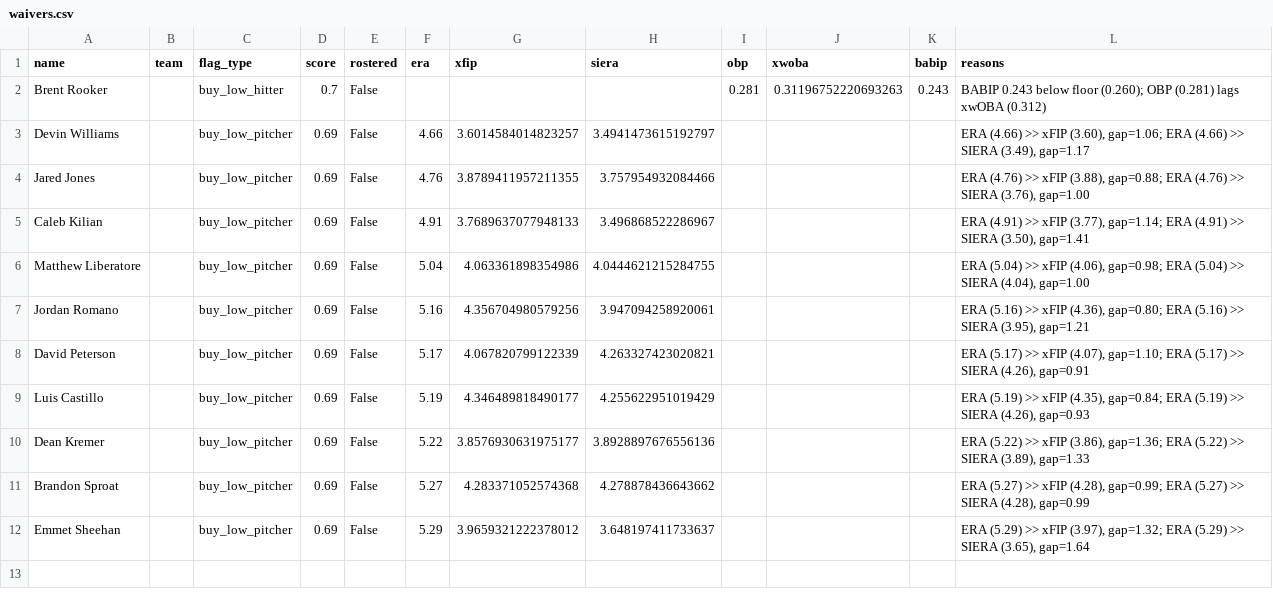
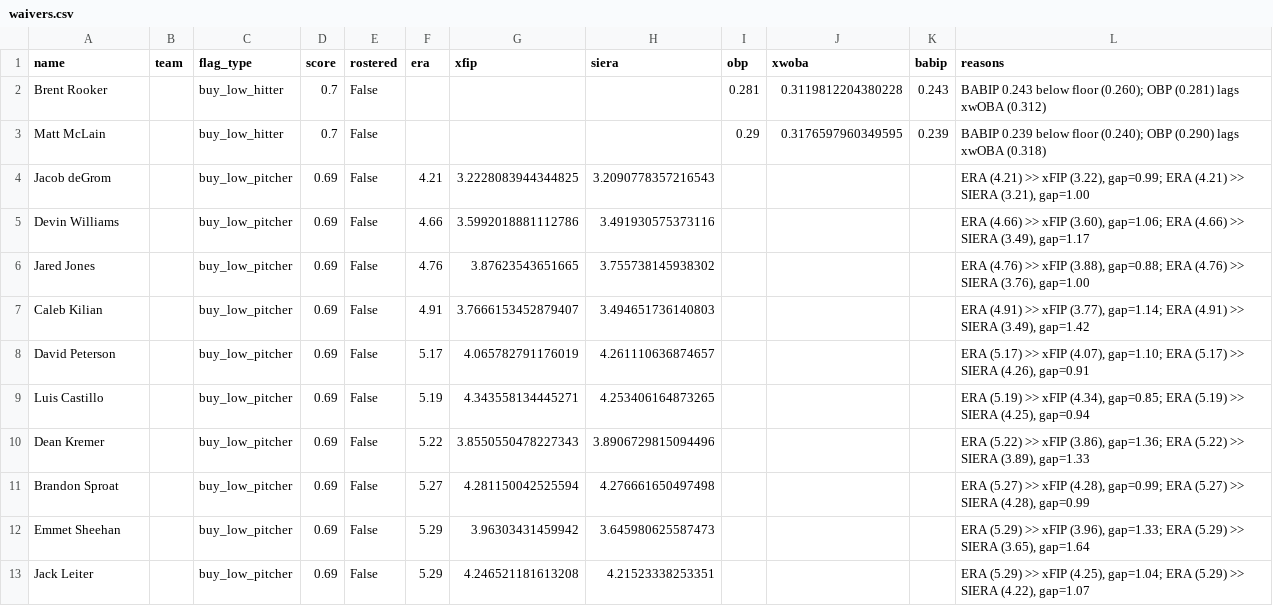
Before and after one commit to nickguarriello/pitch-slap, a CSV file: docs/data/waivers.csv, drawn as a sheet.

```diff
--- a/docs/data/waivers.csv
+++ b/docs/data/waivers.csv
@@ -1,12 +1,13 @@
 name,team,flag_type,score,rostered,era,xfip,siera,obp,xwoba,babip,reasons
-Brent Rooker,,buy_low_hitter,0.7,False,,,,0.281,0.31196752220693263,0.243,BABIP 0.243 below floor (0.260); OBP (0.281) lags xwOBA (0.312)
-Devin Williams,,buy_low_pitcher,0.69,False,4.66,3.6014584014823257,3.4941473615192797,,,,"ERA (4.66) >> xFIP (3.60), gap=1.06; ERA (4.66) >> SIERA (3.49), gap=1.17"
-Jared Jones,,buy_low_pitcher,0.69,False,4.76,3.8789411957211355,3.757954932084466,,,,"ERA (4.76) >> xFIP (3.88), gap=0.88; ERA (4.76) >> SIERA (3.76), gap=1.00"
-Caleb Kilian,,buy_low_pitcher,0.69,False,4.91,3.7689637077948133,3.496868522286967,,,,"ERA (4.91) >> xFIP (3.77), gap=1.14; ERA (4.91) >> SIERA (3.50), gap=1.41"
-Matthew Liberatore,,buy_low_pitcher,0.69,False,5.04,4.063361898354986,4.0444621215284755,,,,"ERA (5.04) >> xFIP (4.06), gap=0.98; ERA (5.04) >> SIERA (4.04), gap=1.00"
-Jordan Romano,,buy_low_pitcher,0.69,False,5.16,4.356704980579256,3.947094258920061,,,,"ERA (5.16) >> xFIP (4.36), gap=0.80; ERA (5.16) >> SIERA (3.95), gap=1.21"
-David Peterson,,buy_low_pitcher,0.69,False,5.17,4.067820799122339,4.263327423020821,,,,"ERA (5.17) >> xFIP (4.07), gap=1.10; ERA (5.17) >> SIERA (4.26), gap=0.91"
-Luis Castillo,,buy_low_pitcher,0.69,False,5.19,4.346489818490177,4.255622951019429,,,,"ERA (5.19) >> xFIP (4.35), gap=0.84; ERA (5.19) >> SIERA (4.26), gap=0.93"
-Dean Kremer,,buy_low_pitcher,0.69,False,5.22,3.8576930631975177,3.8928897676556136,,,,"ERA (5.22) >> xFIP (3.86), gap=1.36; ERA (5.22) >> SIERA (3.89), gap=1.33"
-Brandon Sproat,,buy_low_pitcher,0.69,False,5.27,4.283371052574368,4.278878436643662,,,,"ERA (5.27) >> xFIP (4.28), gap=0.99; ERA (5.27) >> SIERA (4.28), gap=0.99"
-Emmet Sheehan,,buy_low_pitcher,0.69,False,5.29,3.9659321222378012,3.648197411733637,,,,"ERA (5.29) >> xFIP (3.97), gap=1.32; ERA (5.29) >> SIERA (3.65), gap=1.64"
+Brent Rooker,,buy_low_hitter,0.7,False,,,,0.281,0.3119812204380228,0.243,BABIP 0.243 below floor (0.260); OBP (0.281) lags xwOBA (0.312)
+Matt McLain,,buy_low_hitter,0.7,False,,,,0.29,0.3176597960349595,0.239,BABIP 0.239 below floor (0.240); OBP (0.290) lags xwOBA (0.318)
+Jacob deGrom,,buy_low_pitcher,0.69,False,4.21,3.2228083944344825,3.2090778357216543,,,,"ERA (4.21) >> xFIP (3.22), gap=0.99; ERA (4.21) >> SIERA (3.21), gap=1.00"
+Devin Williams,,buy_low_pitcher,0.69,False,4.66,3.5992018881112786,3.491930575373116,,,,"ERA (4.66) >> xFIP (3.60), gap=1.06; ERA (4.66) >> SIERA (3.49), gap=1.17"
+Jared Jones,,buy_low_pitcher,0.69,False,4.76,3.87623543651665,3.755738145938302,,,,"ERA (4.76) >> xFIP (3.88), gap=0.88; ERA (4.76) >> SIERA (3.76), gap=1.00"
+Caleb Kilian,,buy_low_pitcher,0.69,False,4.91,3.7666153452879407,3.494651736140803,,,,"ERA (4.91) >> xFIP (3.77), gap=1.14; ERA (4.91) >> SIERA (3.49), gap=1.42"
+David Peterson,,buy_low_pitcher,0.69,False,5.17,4.065782791176019,4.261110636874657,,,,"ERA (5.17) >> xFIP (4.07), gap=1.10; ERA (5.17) >> SIERA (4.26), gap=0.91"
+Luis Castillo,,buy_low_pitcher,0.69,False,5.19,4.343558134445271,4.253406164873265,,,,"ERA (5.19) >> xFIP (4.34), gap=0.85; ERA (5.19) >> SIERA (4.25), gap=0.94"
+Dean Kremer,,buy_low_pitcher,0.69,False,5.22,3.8550550478227343,3.8906729815094496,,,,"ERA (5.22) >> xFIP (3.86), gap=1.36; ERA (5.22) >> SIERA (3.89), gap=1.33"
+Brandon Sproat,,buy_low_pitcher,0.69,False,5.27,4.281150042525594,4.276661650497498,,,,"ERA (5.27) >> xFIP (4.28), gap=0.99; ERA (5.27) >> SIERA (4.28), gap=0.99"
+Emmet Sheehan,,buy_low_pitcher,0.69,False,5.29,3.96303431459942,3.645980625587473,,,,"ERA (5.29) >> xFIP (3.96), gap=1.33; ERA (5.29) >> SIERA (3.65), gap=1.64"
+Jack Leiter,,buy_low_pitcher,0.69,False,5.29,4.246521181613208,4.21523338253351,,,,"ERA (5.29) >> xFIP (4.25), gap=1.04; ERA (5.29) >> SIERA (4.22), gap=1.07"
```
Also changed, not shown: docs/data/matchup.csv, docs/data/roster.csv, 10 other files.
